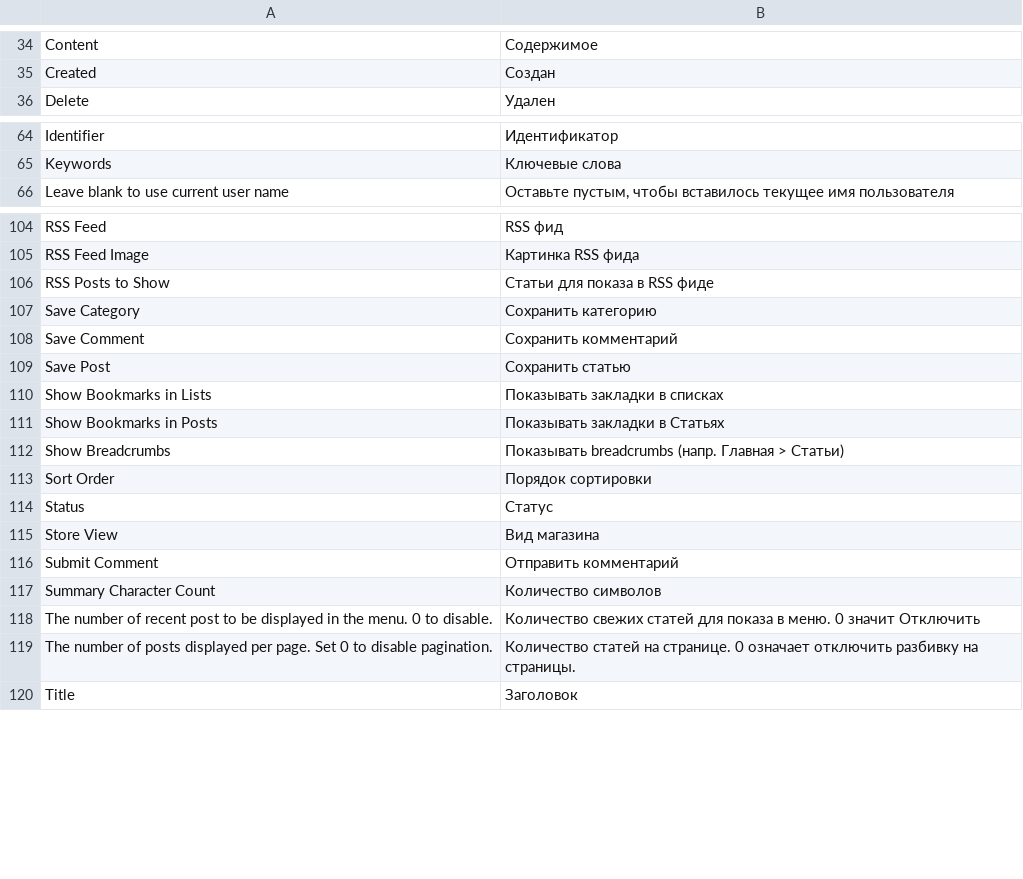
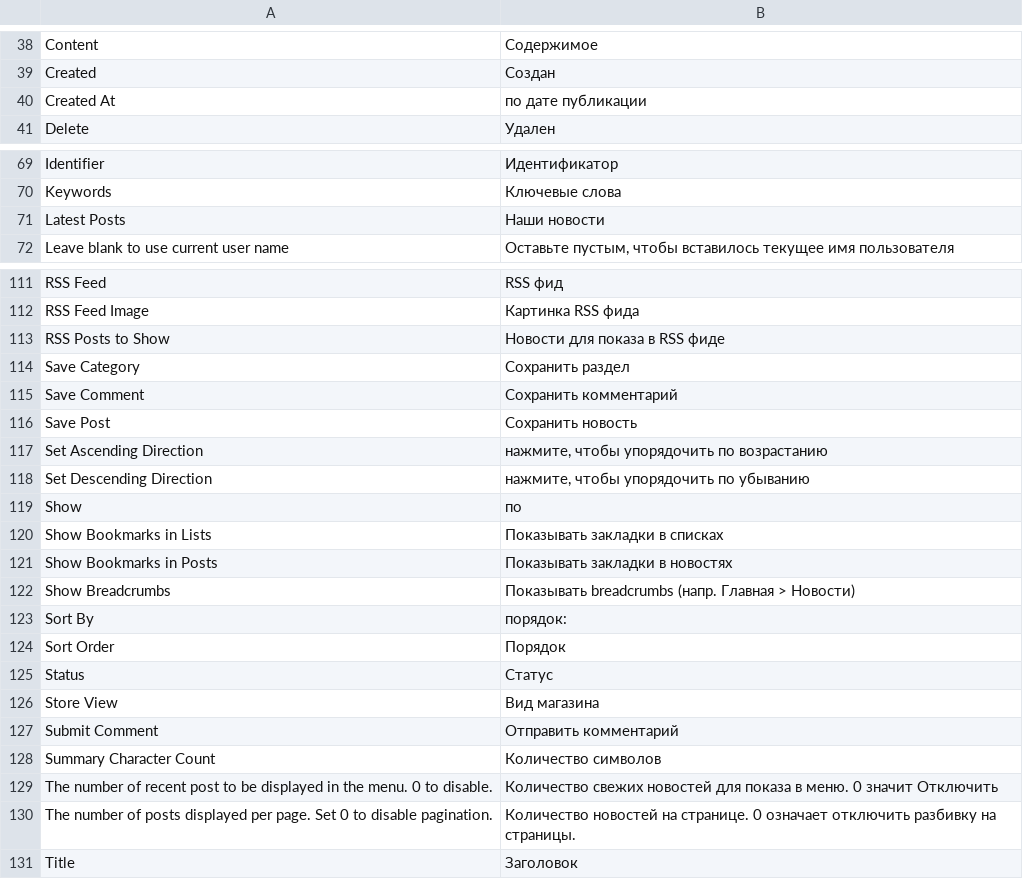
Before and after one commit to magento-russia/2, a CSV file: app/locale/ru_DF/AW_Blog.csv, drawn as a sheet; only a part is shown, gaps mark what is left out; the diff covers the shown part only.

```diff
--- a/app/locale/ru_DF/AW_Blog.csv
+++ b/app/locale/ru_DF/AW_Blog.csv
@@ -35,2 +39,3 @@
 "Created","Создан"
+"Created At","по дате публикации"
 "Delete","Удален"
@@ -65,2 +70,3 @@
 "Keywords","Ключевые слова"
+"Latest Posts","Наши новости"
 "Leave blank to use current user name","Оставьте пустым, чтобы вставилось текущее имя пользователя"
@@ -105,10 +112,14 @@
 "RSS Feed Image","Картинка RSS фида"
-"RSS Posts to Show","Статьи для показа в RSS фиде"
-"Save Category","Сохранить категорию"
+"RSS Posts to Show","Новости для показа в RSS фиде"
+"Save Category","Сохранить раздел"
 "Save Comment","Сохранить комментарий"
-"Save Post","Сохранить статью"
+"Save Post","Сохранить новость"
+"Set Ascending Direction","нажмите, чтобы упорядочить по возрастанию"
+"Set Descending Direction","нажмите, чтобы упорядочить по убыванию"
+"Show","по"
 "Show Bookmarks in Lists","Показывать закладки в списках"
-"Show Bookmarks in Posts","Показывать закладки в Статьях"
-"Show Breadcrumbs","Показывать breadcrumbs (напр. Главная > Статьи)"
-"Sort Order","Порядок сортировки"
+"Show Bookmarks in Posts","Показывать закладки в новостях"
+"Show Breadcrumbs","Показывать breadcrumbs (напр. Главная > Новости)"
+"Sort By","порядок:"
+"Sort Order","Порядок"
 "Status","Статус"
@@ -117,4 +128,4 @@
 "Summary Character Count","Количество символов"
-"The number of recent post to be displayed in the menu. 0 to disable.","Количество свежих статей для показа в меню. 0 значит Отключить"
-"The number of posts displayed per page. Set 0 to disable pagination.","Количество статей на странице. 0 означает отключить разбивку на страницы."
+"The number of recent post to be displayed in the menu. 0 to disable.","Количество свежих новостей для показа в меню. 0 значит Отключить"
+"The number of posts displayed per page. Set 0 to disable pagination.","Количество новостей на странице. 0 означает отключить разбивку на страницы."
 "Title","Заголовок"
```
Also changed, not shown: 5 added rows and 25 edited cells elsewhere in this file, app/locale/ru_DF/EM/Blog.csv, app/locale/ru_DF/Mage_Catalog.csv, 6 other files.
